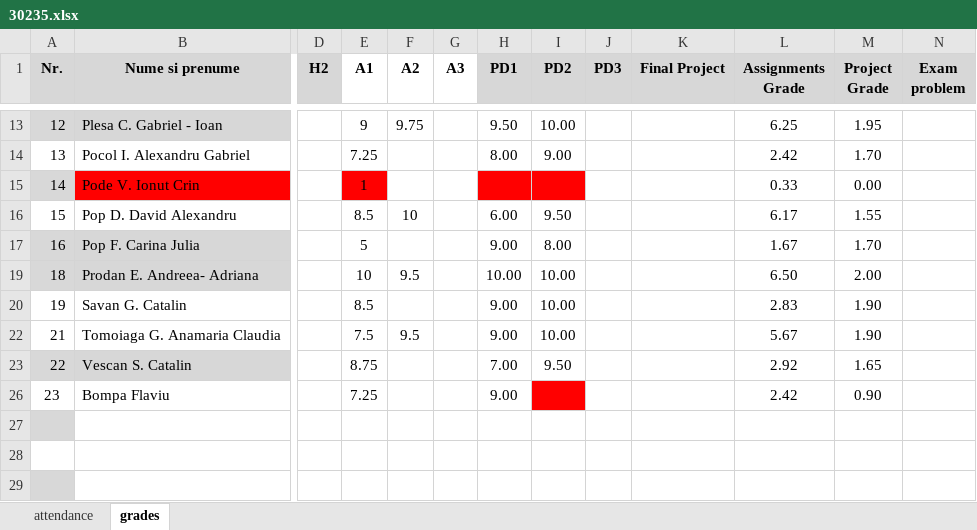
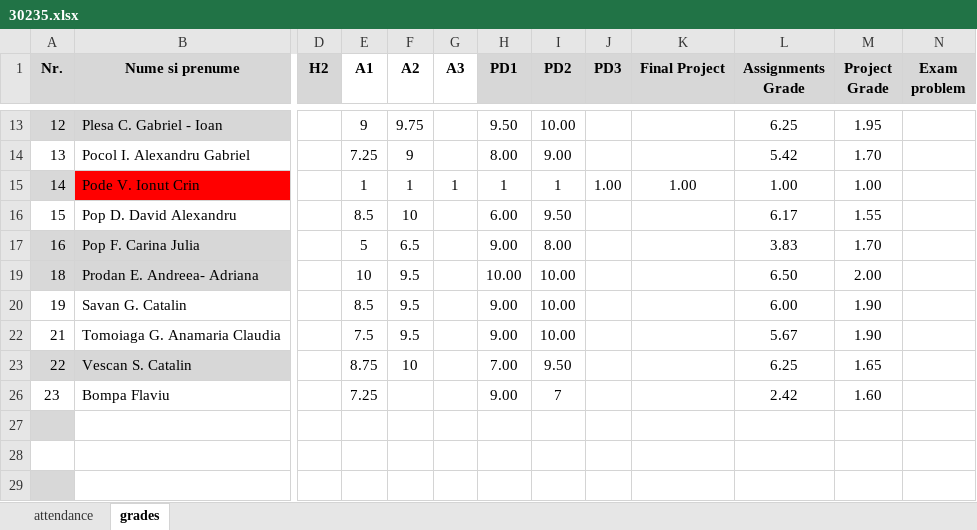
Before and after one commit to kittyrad/laborator1, an Excel workbook: src/resources/30235.xlsx, sheet grades, drawn as a sheet; only a part is shown, gaps mark what is left out; values as stored, in another font and other column widths than the file's, no borders; conditional formats and table styles not drawn; the diff covers the shown part only; the diff names each change by its address in the sheet, - before the commit and + after, or states it on an @@ line.

Commit message:
Lab 09: added grades.

```diff
--- a/src/resources/30235.xlsx (sheet grades)
+++ b/src/resources/30235.xlsx (sheet grades)
-F14 (A2): (empty)
+F14 (A2): 9
-L14 (Assignments Grade): 2.42
+L14 (Assignments Grade): 5.42
-E15 fill: #FF0000
+E15 fill: none
-F15 (A2): (empty)
+F15 (A2): 1
-G15 (A3): (empty)
+G15 (A3): 1
-H15 (PD1): (empty)
+H15 (PD1): 1
-H15:I15 fill: #FF0000
+H15:I15 fill: none
-I15 (PD2): (empty)
+I15 (PD2): 1
-J15 (PD3): (empty)
+J15 (PD3): 1.00
-K15 (Final Project): (empty)
+K15 (Final Project): 1.00
-L15 (Assignments Grade): 0.33
+L15 (Assignments Grade): 1.00
-M15 (Project Grade): 0.00
+M15 (Project Grade): 1.00
-F17 (A2): (empty)
+F17 (A2): 6.5
-L17 (Assignments Grade): 1.67
+L17 (Assignments Grade): 3.83
-F20 (A2): (empty)
+F20 (A2): 9.5
-L20 (Assignments Grade): 2.83
+L20 (Assignments Grade): 6.00
-F23 (A2): (empty)
+F23 (A2): 10
-L23 (Assignments Grade): 2.92
+L23 (Assignments Grade): 6.25
-I26 (PD2): (empty)
+I26 (PD2): 7
-I26 fill: #FF0000
+I26 fill: none
-M26 (Project Grade): 0.90
+M26 (Project Grade): 1.60
```
Also changed, not shown: 25 edited cells and cell formats elsewhere in this sheet, sheet attendance.
